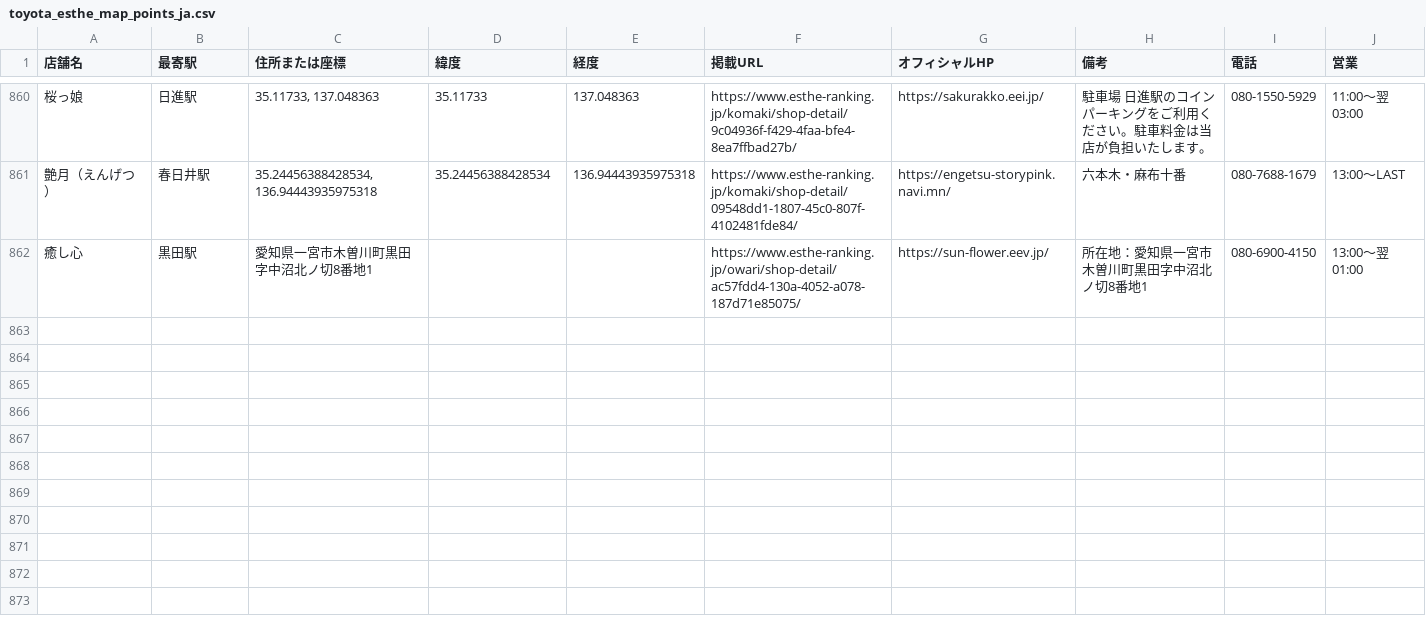
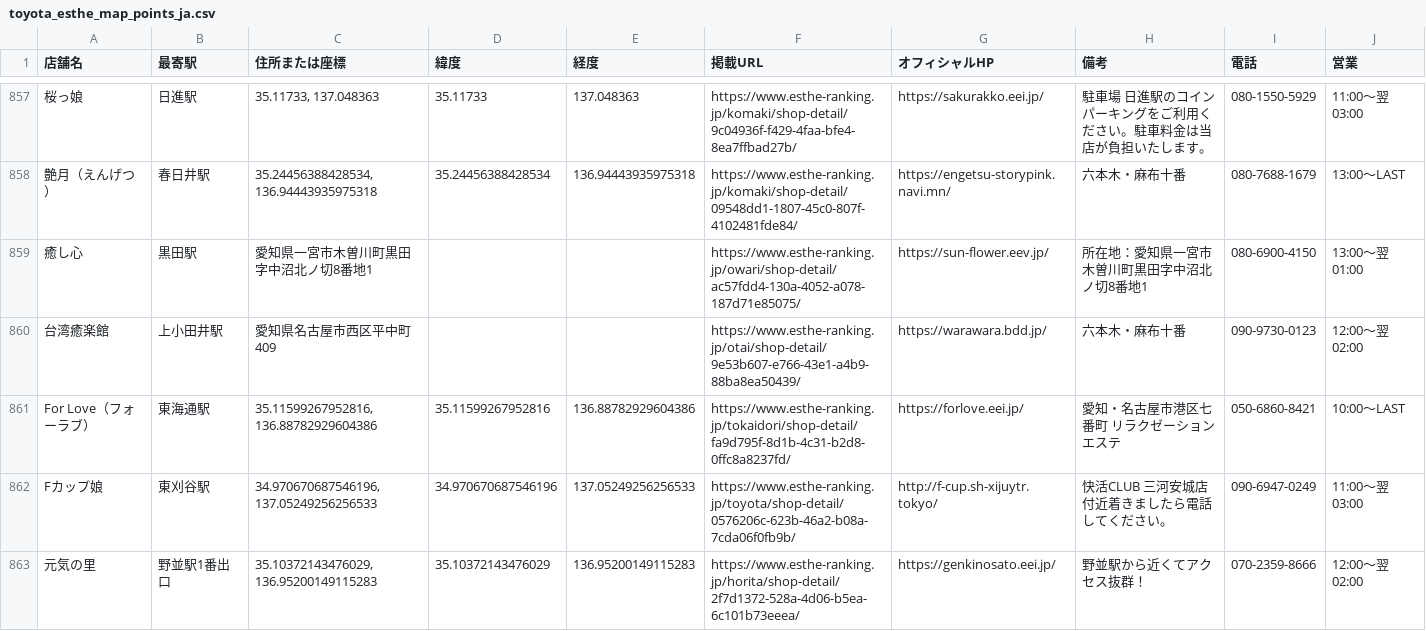
Before and after one commit to tknboon/esthe-viewer, a CSV file: toyota_esthe_map_points_ja.csv, drawn as a sheet; only a part is shown, gaps mark what is left out; the diff covers the shown part only; the diff names each change by its address in the sheet, - before the commit and + after, or states it on an @@ line.

```diff
--- a/toyota_esthe_map_points_ja.csv
+++ b/toyota_esthe_map_points_ja.csv
+row 860: 台湾癒楽館 | 上小田井駅 | 愛知県名古屋市西区平中町409 |  |  | https://www.esthe-ranking.jp/otai/shop-detail/9e53b607-e766-43e1-a4b9-88ba8ea50439/ | https://warawara.bdd.jp/ | 六本木・麻布十番 | 090-9730-0123 | 12:00～翌 02:00
+row 861: For Love（フォーラブ） | 東海通駅 | 35.11599267952816, 136.88782929604386 | 35.11599267952816 | 136.88782929604386 | https://www.esthe-ranking.jp/tokaidori/shop-detail/fa9d795f-8d1b-4c31-b2d8-0ffc8a8237fd/ | https://forlove.eei.jp/ | 愛知・名古屋市港区七番町 リラクゼーションエステ | 050-6860-8421 | 10:00～LAST
+row 862: Fカップ娘 | 東刈谷駅 | 34.970670687546196, 137.05249256256533 | 34.970670687546196 | 137.05249256256533 | https://www.esthe-ranking.jp/toyota/shop-detail/0576206c-623b-46a2-b08a-7cda06f0fb9b/ | http://f-cup.sh-xijuytr.tokyo/ | 快活CLUB 三河安城店付近着きましたら電話してください。 | 090-6947-0249 | 11:00～翌 03:00
+row 863: 元気の里 | 野並駅1番出口 | 35.10372143476029, 136.95200149115283 | 35.10372143476029 | 136.95200149115283 | https://www.esthe-ranking.jp/horita/shop-detail/2f7d1372-528a-4d06-b5ea-6c101b73eeea/ | https://genkinosato.eei.jp/ | 野並駅から近くてアクセス抜群！ | 070-2359-8666 | 12:00～翌 02:00
```
Also changed, not shown: 3 added rows, 3 removed rows and 4 edited cells elsewhere in this file, 7 other files.
